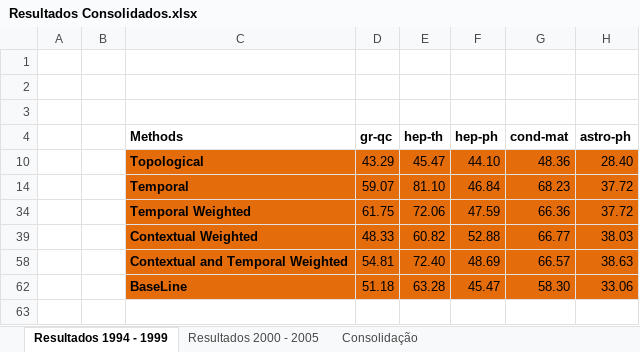
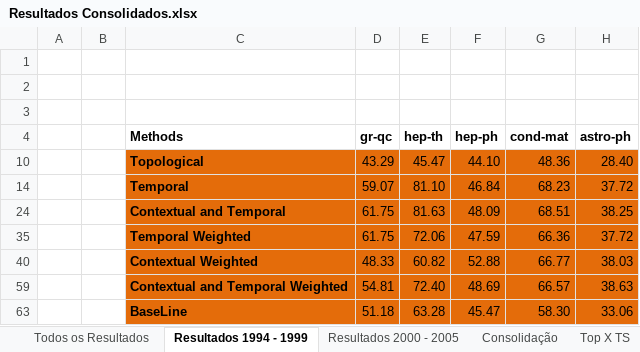
Before and after one commit to cptullio/Predicao-de-Links, an Excel workbook: PredLig/src/Documentation/Resultados/Resultados Consolidados.xlsx, sheet Resultados 1994 - 1999, drawn as a sheet; values as stored, in another font and other column widths than the file's, no borders; charts and pictures not drawn; the diff names each change by its address in the sheet, - before the commit and + after, or states it on an @@ line.

```diff
--- a/PredLig/src/Documentation/Resultados/Resultados Consolidados.xlsx (sheet Resultados 1994 - 1999)
+++ b/PredLig/src/Documentation/Resultados/Resultados Consolidados.xlsx (sheet Resultados 1994 - 1999)
+sheet tab: Todos os Resultados
+sheet tab: Top X TS
+row 24:  |  | Contextual and Temporal | 61.75 | 81.63 | 48.09 | 68.51 | 38.25
```
Also changed, not shown: sheet Resultados 2000 - 2005, other sheet tabs, charts or pictures.
